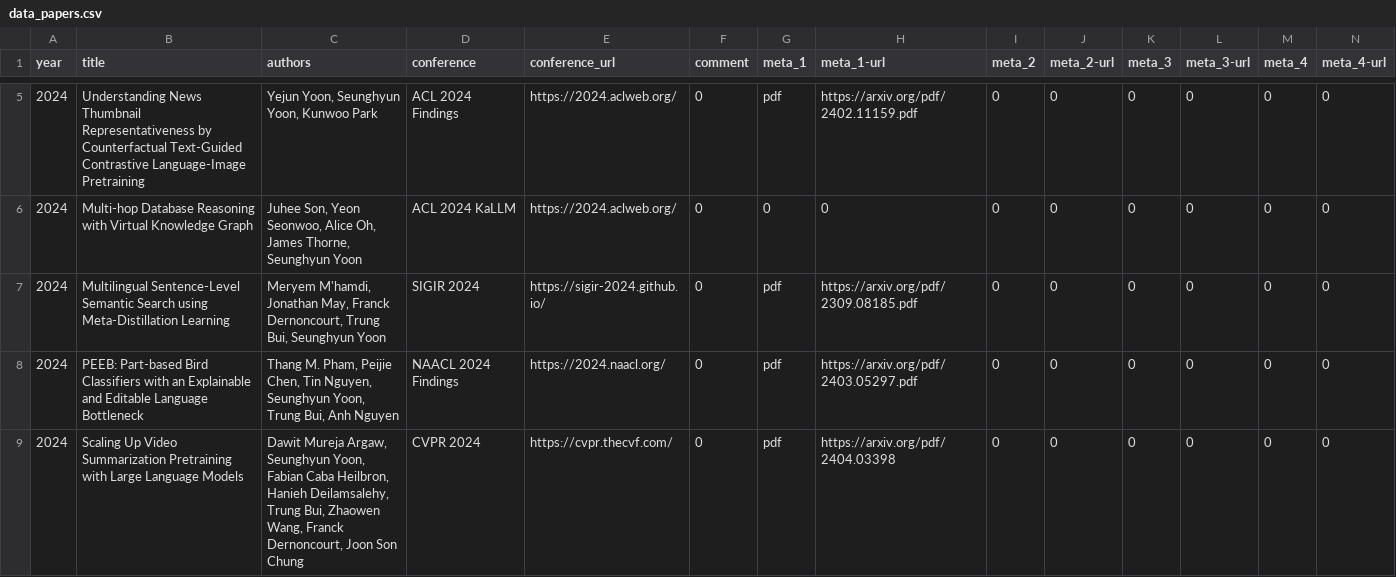
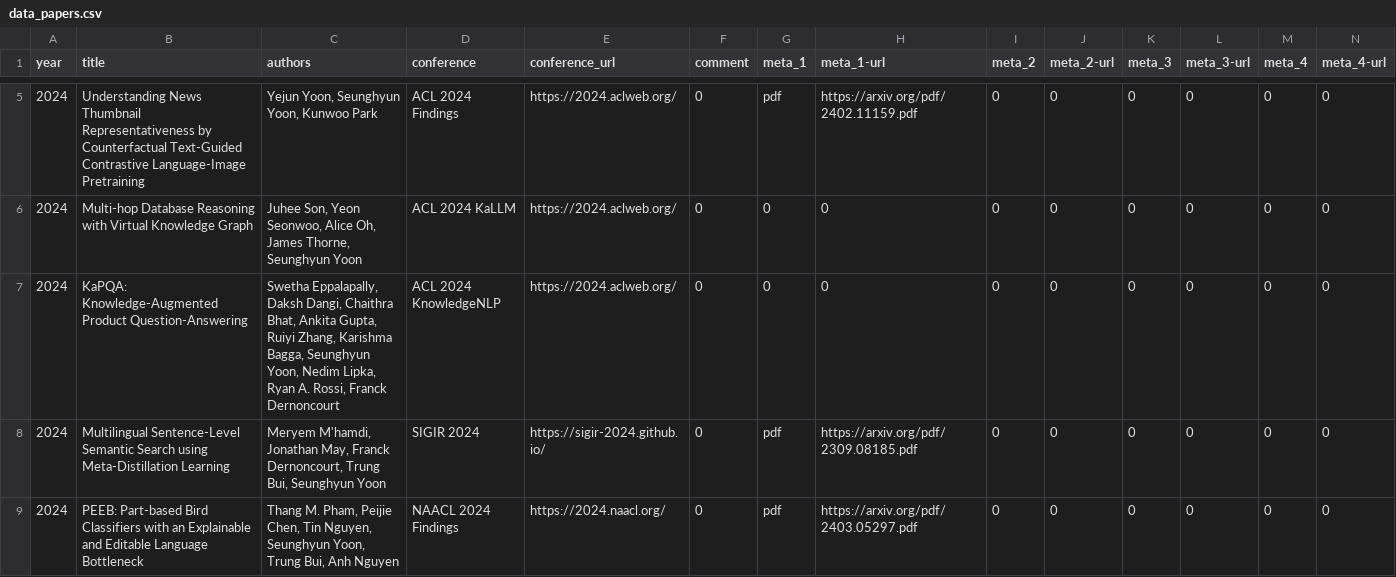
Before and after one commit to david-yoon/david-yoon.github.io, a CSV file: resource/data_papers.csv, drawn as a sheet; only a part is shown, gaps mark what is left out; the shorter side is filled out with more unchanged rows; the diff names each change by its address in the sheet, - before the commit and + after, or states it on an @@ line.

Commit message:
acl 2024 KnowledgeNLP

```diff
--- a/resource/data_papers.csv
+++ b/resource/data_papers.csv
+row 7: 2024 | KaPQA: Knowledge-Augmented Product Question-Answering | Swetha Eppalapally, Daksh Dangi, Chaithra Bhat, Ankita Gupta, Ruiyi Zhang, Karishma Bagga, Seunghyun Yoon, Nedim Lipka, Ryan A. Rossi, Franck Dernoncourt | ACL 2024 KnowledgeNLP | https://2024.aclweb.org/ | 0 | 0 | 0 | 0 | 0 | 0 | 0 | 0 | 0
```
Also changed, not shown: 2 other files.
